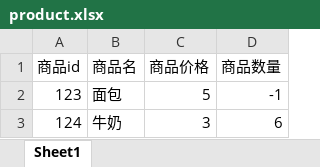
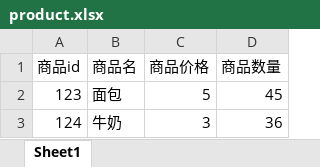
Before and after one commit to Butcher-hub/CmdShopInLQ, an Excel workbook: product.xlsx, sheet Sheet1, drawn as a sheet; values as stored, in another font and other column widths than the file's, no borders; the diff names each change by its address in the sheet, - before the commit and + after, or states it on an @@ line.

```diff
--- a/product.xlsx (sheet Sheet1)
+++ b/product.xlsx (sheet Sheet1)
-D2 (商品数量): -1
+D2 (商品数量): 45
-D3 (商品数量): 6
+D3 (商品数量): 36
```
Also changed, not shown: Users.xlsx, 1 other file.
